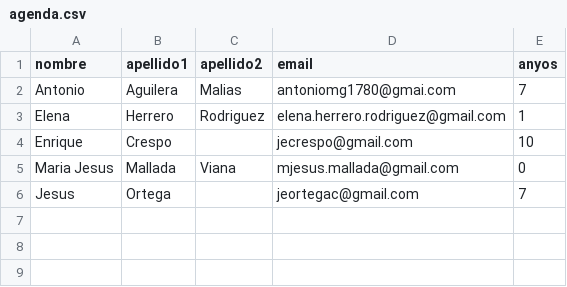
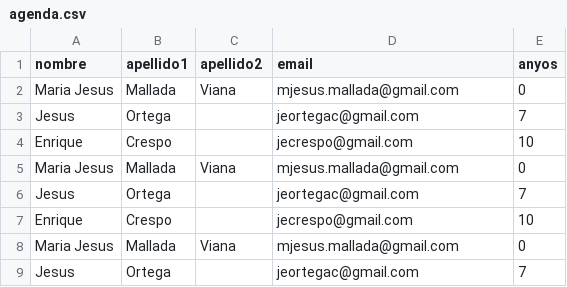
Before and after one commit to losinfiernos/Agenda, a CSV file: agenda.csv, drawn as a sheet.

```diff
--- a/agenda.csv
+++ b/agenda.csv
@@ -1,4 +1,7 @@
 nombre, apellido1, apellido2, email, anyos
-Antonio, Aguilera, Malias, antoniomg1780@gmai.com, 7
-Elena, Herrero, Rodriguez, elena.herrero.rodriguez@gmail.com, 1
+Maria Jesus, Mallada, Viana, mjesus.mallada@gmail.com, 0
+Jesus, Ortega, , jeortegac@gmail.com, 7
+Enrique, Crespo, , jecrespo@gmail.com, 10
+Maria Jesus, Mallada, Viana, mjesus.mallada@gmail.com, 0
+Jesus, Ortega, , jeortegac@gmail.com, 7
 Enrique, Crespo, , jecrespo@gmail.com, 10
```
Also changed, not shown: 3 other files.
